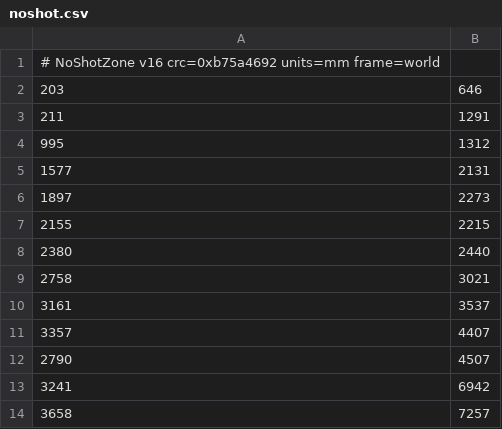
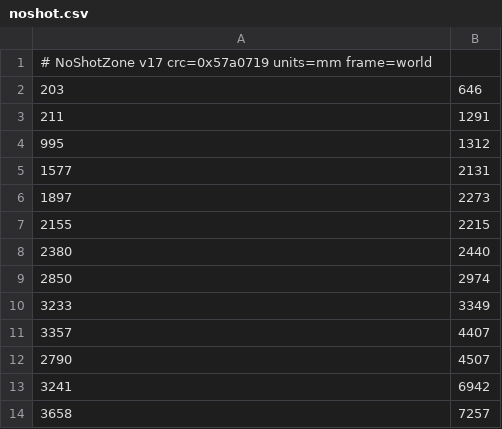
Before and after one commit to smily77/CatFind, a CSV file: Controller/Manager6_3_0/data/noshot.csv, drawn as a sheet; only a part is shown.

Commit message:
Karte noshot: v17 vom Manager uebernommen (VPS-Editor)

```diff
--- a/Controller/Manager6_3_0/data/noshot.csv
+++ b/Controller/Manager6_3_0/data/noshot.csv
@@ -1,2 +1,2 @@
-# NoShotZone v16  crc=0xb75a4692  units=mm  frame=world
+# NoShotZone v17  crc=0x57a0719  units=mm  frame=world
 203,646
@@ -8,4 +8,4 @@
 2380,2440
-2758,3021
-3161,3537
+2850,2974
+3233,3349
 3357,4407
```
